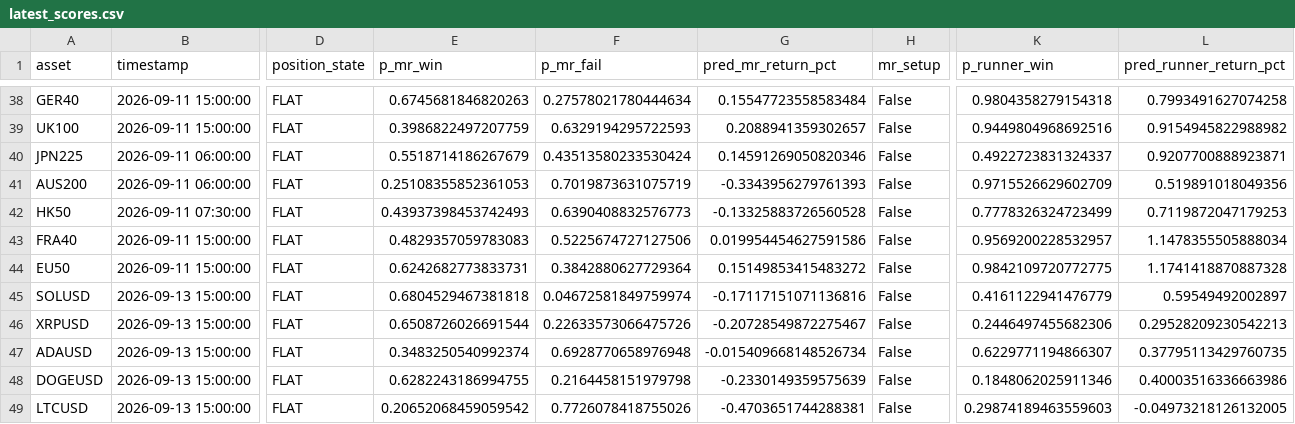
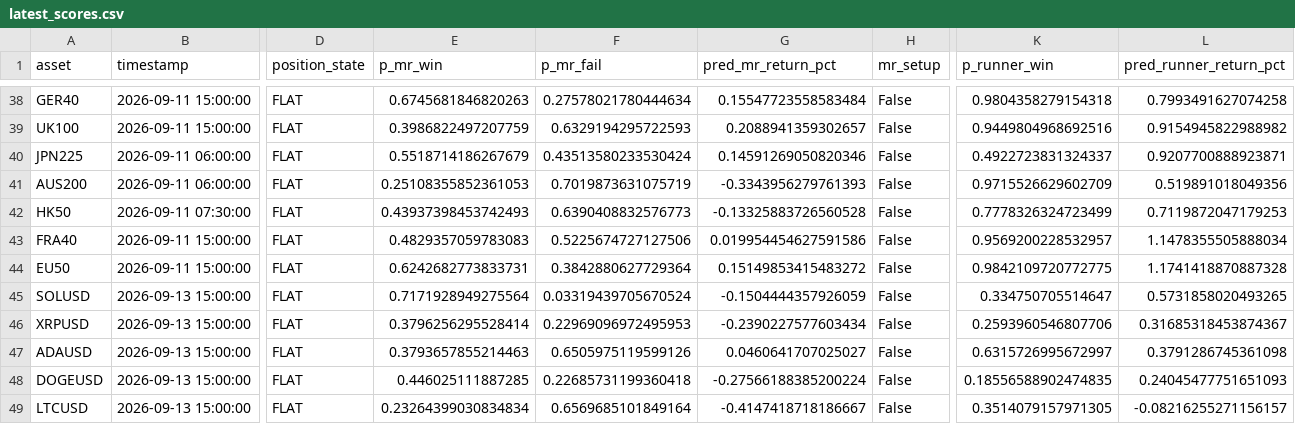
Before and after one commit to NeefPoom/Tradingstrategy01, a CSV file: reports/latest_scores.csv, drawn as a sheet; only a part is shown, gaps mark what is left out; the diff covers the shown part only; the diff names each change by its address in the sheet, - before the commit and + after, or states it on an @@ line.

```diff
--- a/reports/latest_scores.csv
+++ b/reports/latest_scores.csv
-E45 (p_mr_win): 0.6804529467381818
+E45 (p_mr_win): 0.7171928949275564
-F45 (p_mr_fail): 0.04672581849759974
+F45 (p_mr_fail): 0.03319439705670524
-G45 (pred_mr_return_pct): -0.17117151071136816
+G45 (pred_mr_return_pct): -0.1504444357926059
-K45 (p_runner_win): 0.4161122941476779
+K45 (p_runner_win): 0.334750705514647
-L45 (pred_runner_return_pct): 0.59549492002897
+L45 (pred_runner_return_pct): 0.5731858020493265
-E46 (p_mr_win): 0.6508726026691544
+E46 (p_mr_win): 0.3796256295528414
-F46 (p_mr_fail): 0.22633573066475726
+F46 (p_mr_fail): 0.22969096972495953
-G46 (pred_mr_return_pct): -0.20728549872275467
+G46 (pred_mr_return_pct): -0.2390227577603434
-K46 (p_runner_win): 0.2446497455682306
+K46 (p_runner_win): 0.2593960546807706
-L46 (pred_runner_return_pct): 0.29528209230542213
+L46 (pred_runner_return_pct): 0.31685318453874367
-E47 (p_mr_win): 0.3483250540992374
+E47 (p_mr_win): 0.3793657855214463
-F47 (p_mr_fail): 0.6928770658976948
+F47 (p_mr_fail): 0.6505975119599126
-G47 (pred_mr_return_pct): -0.015409668148526734
+G47 (pred_mr_return_pct): 0.0460641707025027
-K47 (p_runner_win): 0.6229771194866307
+K47 (p_runner_win): 0.6315726995672997
-L47 (pred_runner_return_pct): 0.37795113429760735
+L47 (pred_runner_return_pct): 0.3791286745361098
-E48 (p_mr_win): 0.6282243186994755
+E48 (p_mr_win): 0.446025111887285
-F48 (p_mr_fail): 0.2164458151979798
+F48 (p_mr_fail): 0.22685731199360418
-G48 (pred_mr_return_pct): -0.2330149359575639
+G48 (pred_mr_return_pct): -0.27566188385200224
-K48 (p_runner_win): 0.1848062025911346
+K48 (p_runner_win): 0.18556588902474835
-L48 (pred_runner_return_pct): 0.40003516336663986
+L48 (pred_runner_return_pct): 0.24045477751651093
-E49 (p_mr_win): 0.20652068459059542
+E49 (p_mr_win): 0.23264399030834834
-F49 (p_mr_fail): 0.7726078418755026
+F49 (p_mr_fail): 0.6569685101849164
-G49 (pred_mr_return_pct): -0.4703651744288381
+G49 (pred_mr_return_pct): -0.4147418718186667
-K49 (p_runner_win): 0.29874189463559603
+K49 (p_runner_win): 0.3514079157971305
-L49 (pred_runner_return_pct): -0.04973218126132005
+L49 (pred_runner_return_pct): -0.08216255271156157
```
Also changed, not shown: 39 edited cells elsewhere in this file, reports/price_quality.csv, 24 other files.
